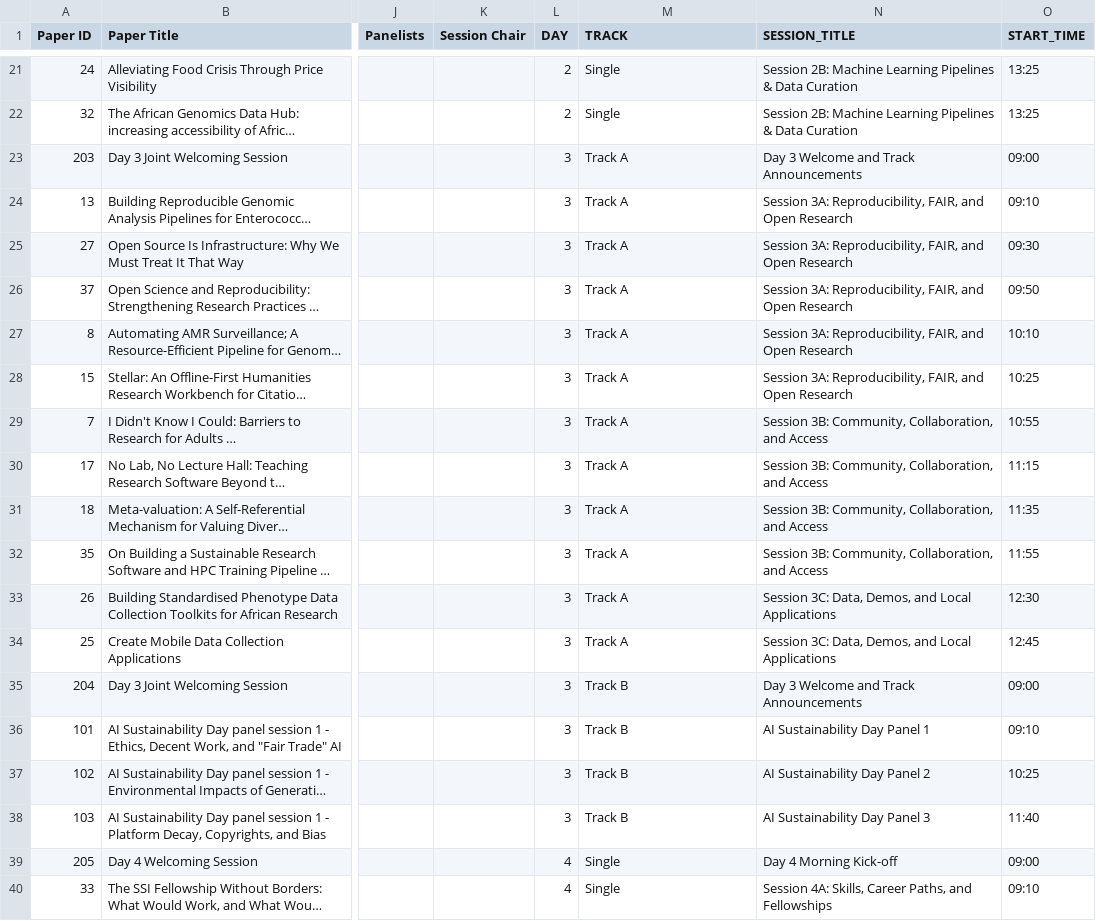
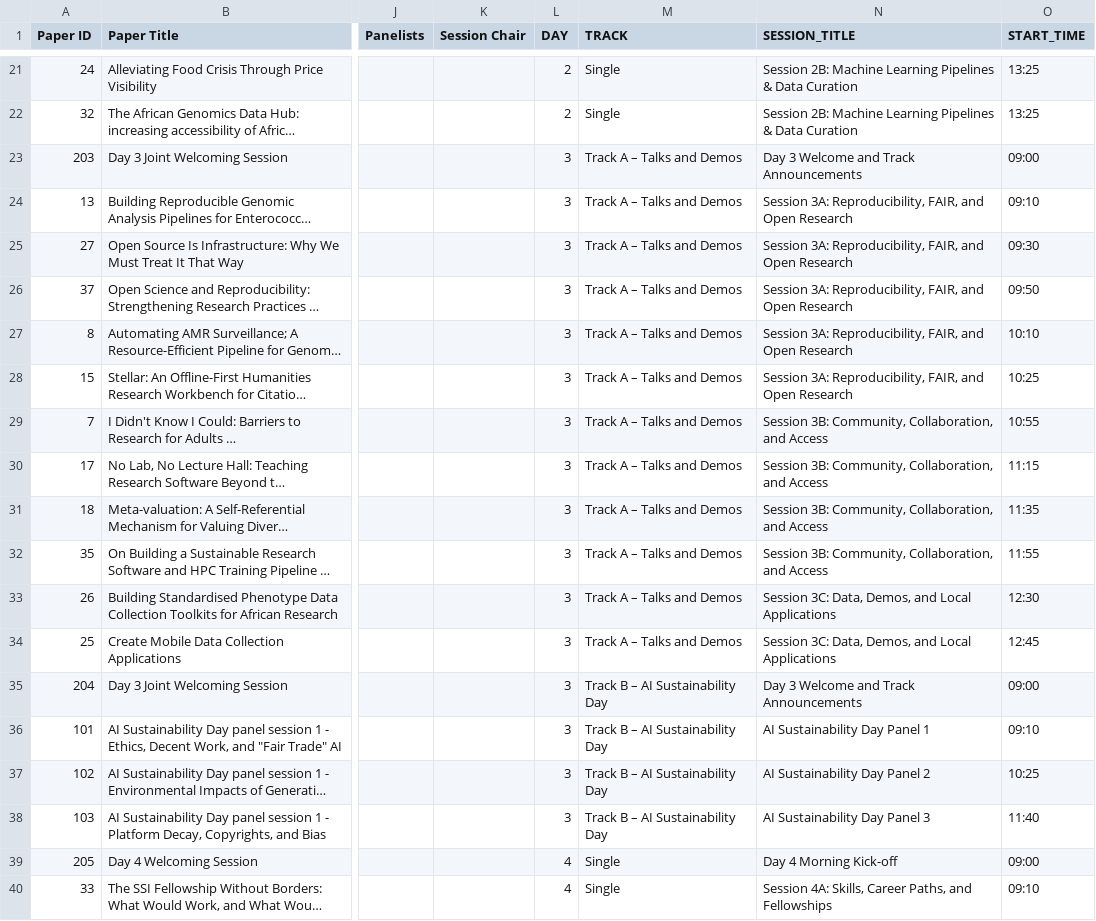
Before and after one commit to Research-Software-Africa/RSAfrica26_conference_program, a CSV file: modify/program.csv, drawn as a sheet; only a part is shown, gaps mark what is left out; long unchanged cells end in …; the diff names each change by its address in the sheet, - before the commit and + after, or states it on an @@ line.

Commit message:
Add more informative Track labels

```diff
--- a/modify/program.csv
+++ b/modify/program.csv
-M23:M34 (TRACK): Track A
+M23:M34 (TRACK): Track A – Talks and Demos
-M35:M38 (TRACK): Track B
+M35:M38 (TRACK): Track B – AI Sustainability Day
```
Also changed, not shown: 3 other files.
